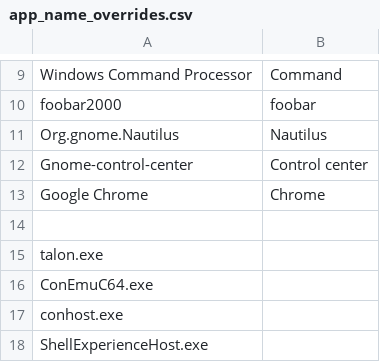
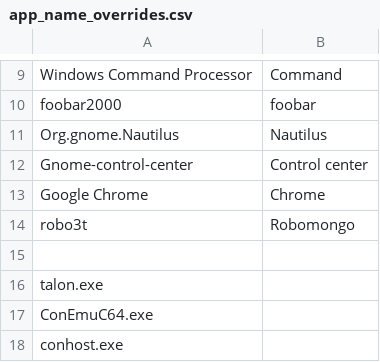
Before and after one commit to AndreasArvidsson/andreas-talon, a CSV file: misc/window_management/app_name_overrides.csv, drawn as a sheet; only a part is shown, gaps mark what is left out; the shorter side is filled out with more unchanged rows.

Commit message:
Updated name overwrites

```diff
--- a/misc/window_management/app_name_overrides.csv
+++ b/misc/window_management/app_name_overrides.csv
@@ -13,2 +13,3 @@ Gnome-control-center, Control center
 Google Chrome, Chrome
+robo3t, Robomongo
 
```
